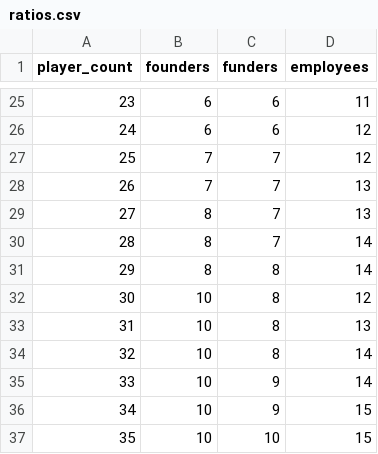
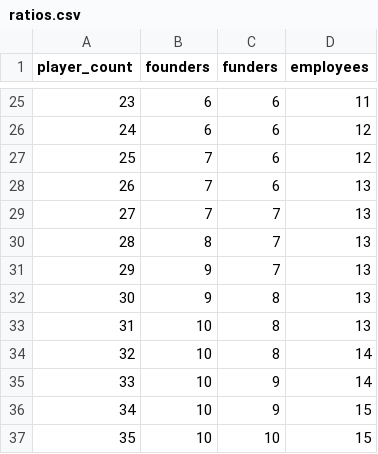
Before and after one commit to selahlynch/role-priorities, a CSV file: ratios.csv, drawn as a sheet; only a part is shown, gaps mark what is left out.

Commit message:
incorporating new role balancing SG-276 SG-277

```diff
--- a/ratios.csv
+++ b/ratios.csv
@@ -26,8 +26,8 @@ player_count	founders	funders	employees
 24	6	6	12
-25	7	7	12
-26	7	7	13
-27	8	7	13
-28	8	7	14
-29	8	8	14
-30	10	8	12
+25	7	6	12
+26	7	6	13
+27	7	7	13
+28	8	7	13
+29	9	7	13
+30	9	8	13
 31	10	8	13
```
